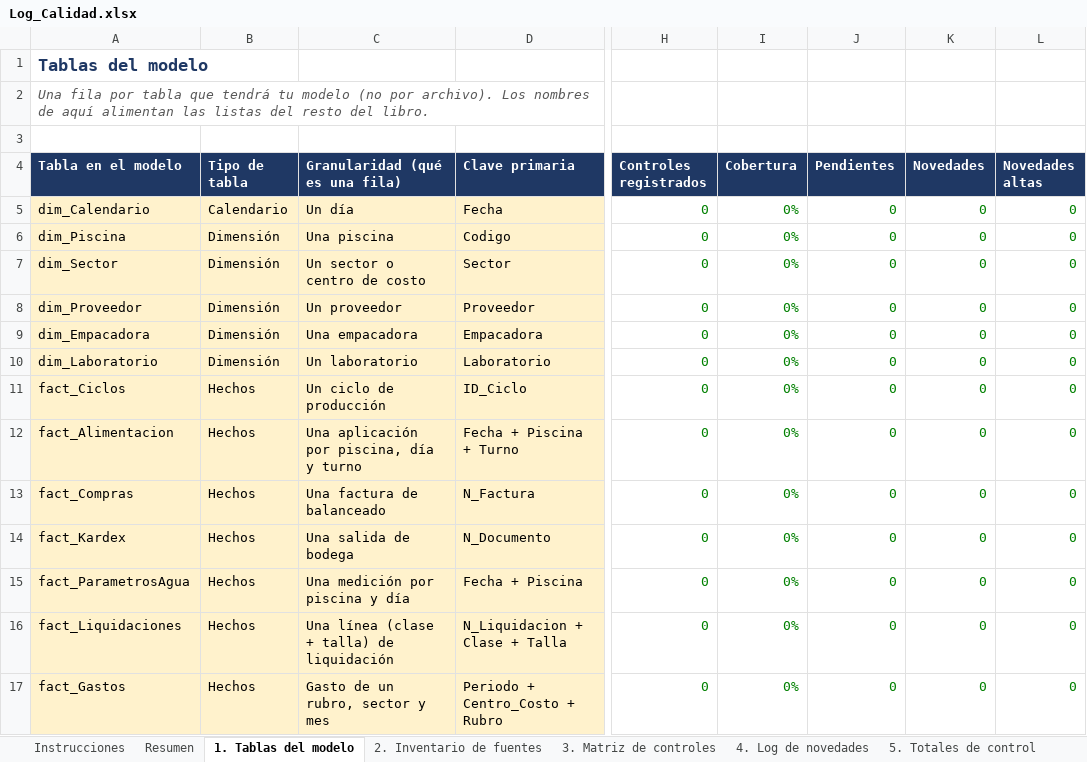
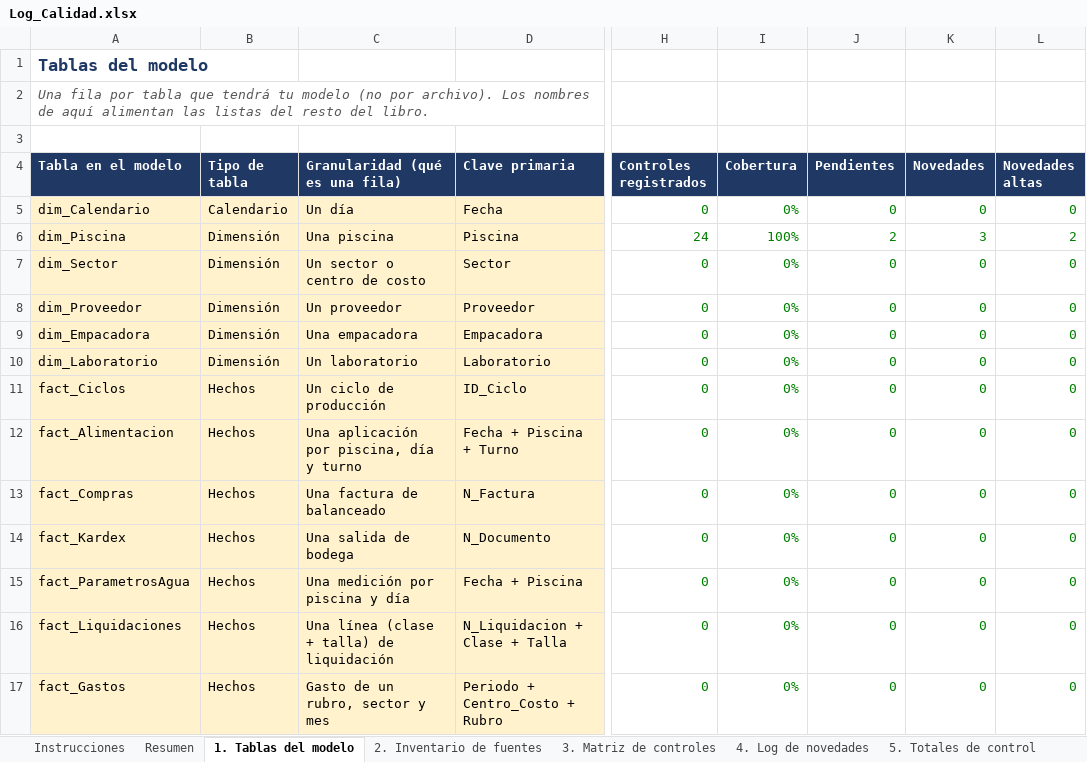
Before and after one commit to EfrenCherres/acuicola-sofrevi-bi, an Excel workbook: bitacora/Log_Calidad.xlsx, sheet 1. Tablas del modelo, drawn as a sheet; only a part is shown, gaps mark what is left out; values as stored, in another font and other column widths than the file's, no borders; conditional formats not drawn; the diff names each change by its address in the sheet, - before the commit and + after, or states it on an @@ line.

Commit message:
Fase 3: dim_Piscina limpia (staging, final y controles en el Log)
- stg_Piscina: quitado P-12 duplicado (área 8,8 no cuadra con 17 ciclos), Sector sin prefijo y en mayúsculas, Area_ha de texto con coma a número, tipos.
- dim_Piscina: 33 filas, Codigo renombrado a Piscina.
- Log: novedades 1-3, Matriz con 24 controles, clave primaria actualizada.

```diff
--- a/bitacora/Log_Calidad.xlsx (sheet 1. Tablas del modelo)
+++ b/bitacora/Log_Calidad.xlsx (sheet 1. Tablas del modelo)
-D6 (Clave primaria): Codigo
+D6 (Clave primaria): Piscina
-H6 (Controles registrados): 0
+H6 (Controles registrados): 24
-I6 (Cobertura): 0%
+I6 (Cobertura): 100%
-J6 (Pendientes): 0
+J6 (Pendientes): 2
-K6 (Novedades): 0
+K6 (Novedades): 3
-L6 (Novedades altas): 0
+L6 (Novedades altas): 2
```
Also changed, not shown: sheet 3. Matriz de controles, sheet 4. Log de novedades, sheet Resumen, 3 other files.
